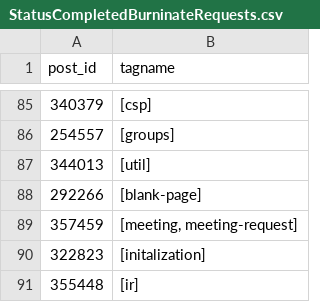
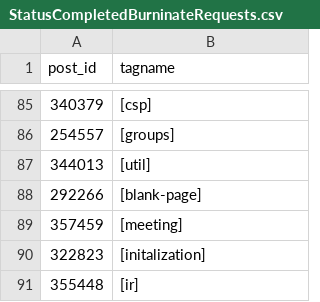
Before and after one commit to SOBotics/Tagdor, a CSV file: StatusCompletedBurninateRequests.csv, drawn as a sheet; only a part is shown, gaps mark what is left out.

Commit message:
Update StatusCompletedBurninateRequests.csv

```diff
--- a/StatusCompletedBurninateRequests.csv
+++ b/StatusCompletedBurninateRequests.csv
@@ -88,3 +88,3 @@ post_id,tagname
 292266,[blank-page]
-357459,"[meeting, meeting-request]"
+357459,[meeting]
 322823,[initalization]
```
